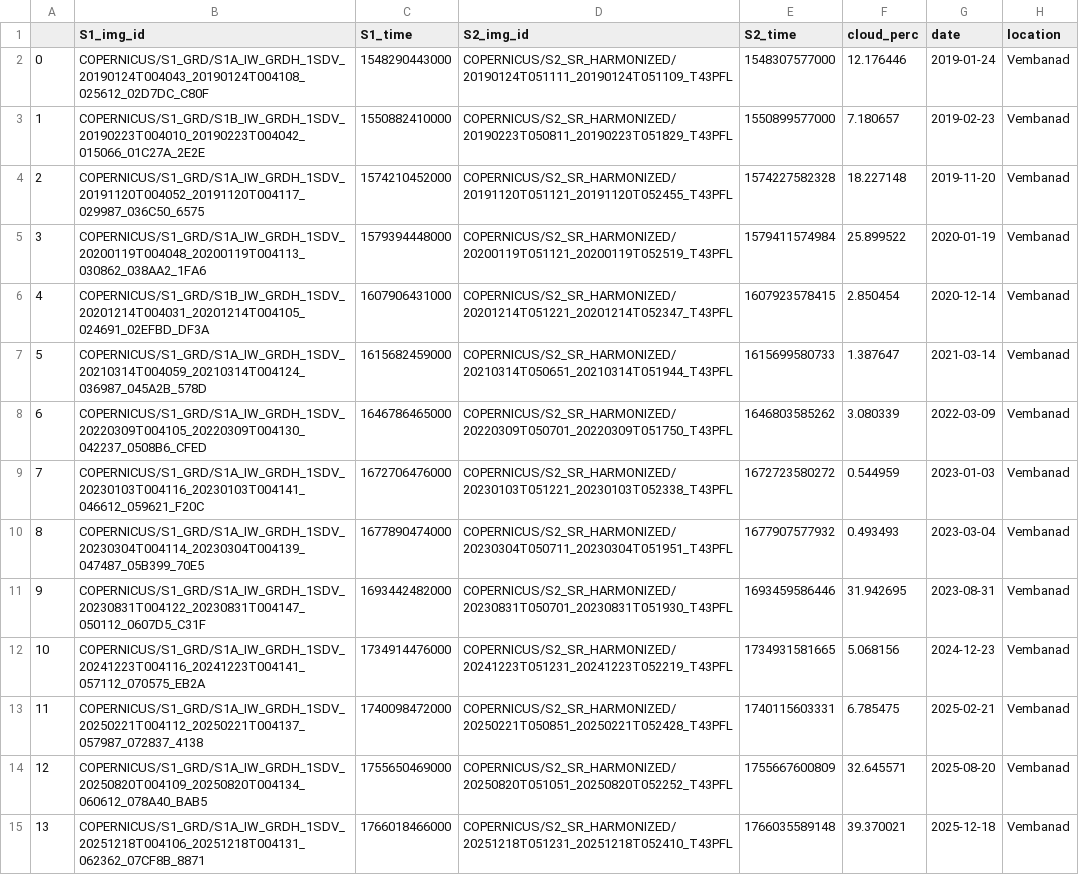
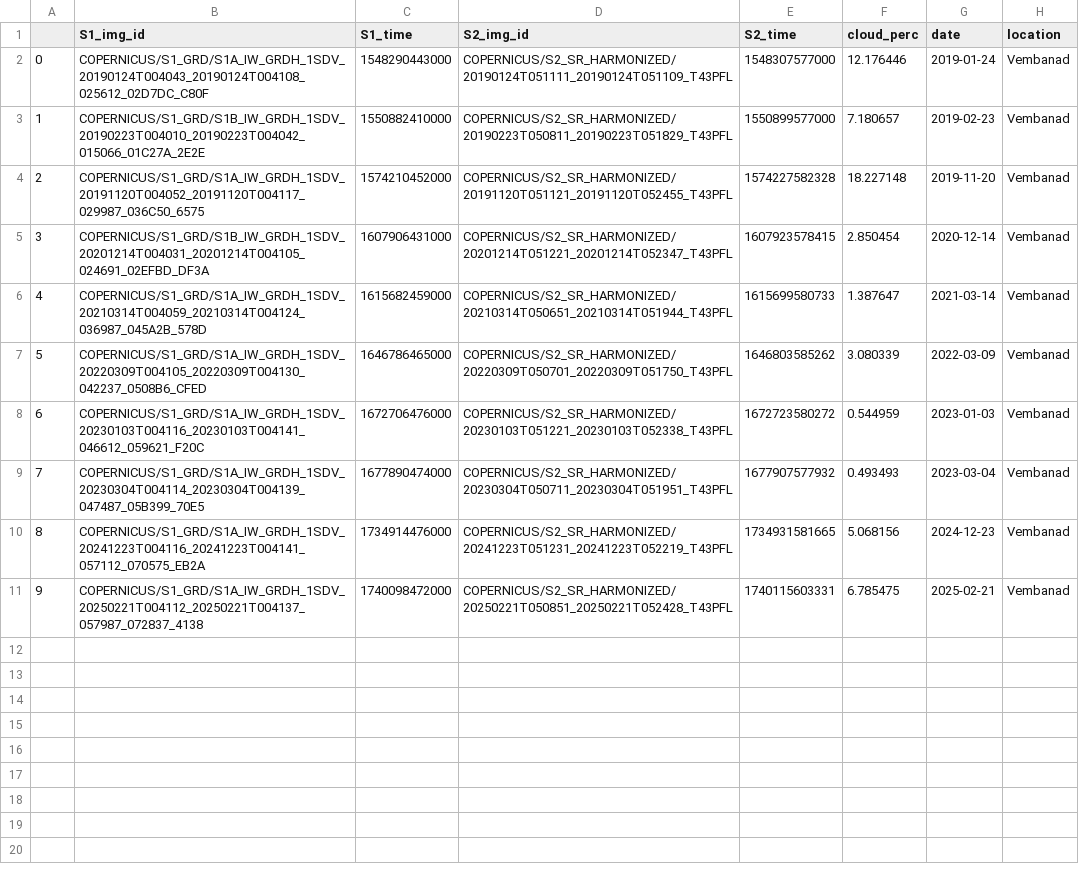
Before and after one commit to benpsutton/water_hyacinth_code, a CSV file: outputs/Vembanad_matching_dates.csv, drawn as a sheet; removed rows and columns are numbered as before the commit, all else as after; the diff names each change by its address in the sheet, - before the commit and + after, or states it on an @@ line.

```diff
--- a/outputs/Vembanad_matching_dates.csv
+++ b/outputs/Vembanad_matching_dates.csv
-row 5: 3 | COPERNICUS/S1_GRD/S1A_IW_GRDH_1SDV_20200119T004048_20200119T004113_030862_038AA2_1FA6 | 1579394448000 | COPERNICUS/S2_SR_HARMONIZED/20200119T051121_20200119T052519_T43PFL | 1579411574984 | 25.899522 | 2020-01-19 | Vembanad
@@ column A renumbered between rows 5 and 11 @@
-row 11: 9 | COPERNICUS/S1_GRD/S1A_IW_GRDH_1SDV_20230831T004122_20230831T004147_050112_0607D5_C31F | 1693442482000 | COPERNICUS/S2_SR_HARMONIZED/20230831T050701_20230831T051930_T43PFL | 1693459586446 | 31.942695 | 2023-08-31 | Vembanad
-row 14: 12 | COPERNICUS/S1_GRD/S1A_IW_GRDH_1SDV_20250820T004109_20250820T004134_060612_078A40_BAB5 | 1755650469000 | COPERNICUS/S2_SR_HARMONIZED/20250820T051051_20250820T052252_T43PFL | 1755667600809 | 32.645571 | 2025-08-20 | Vembanad
-row 15: 13 | COPERNICUS/S1_GRD/S1A_IW_GRDH_1SDV_20251218T004106_20251218T004131_062362_07CF8B_8871 | 1766018466000 | COPERNICUS/S2_SR_HARMONIZED/20251218T051231_20251218T052410_T43PFL | 1766035589148 | 39.370021 | 2025-12-18 | Vembanad
```
Also changed, not shown: 10 other files.
